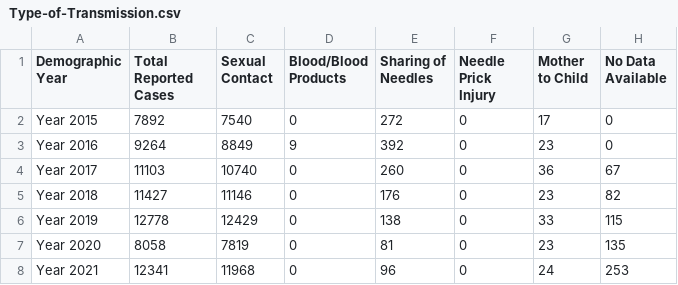
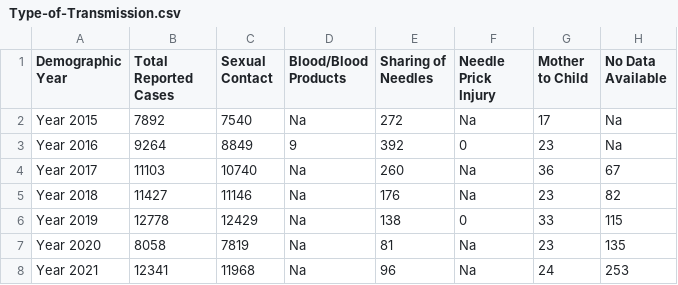
Before and after one commit to Erylichi/BSIT_3208-SIDEA-A-Sexually-Intercourse-Diseases-Education-Awarenessusing-Data-Analysis, a CSV file: Type-of-Transmission.csv, drawn as a sheet.

Commit message:
Update Type-of-Transmission.csv

```diff
--- a/Type-of-Transmission.csv
+++ b/Type-of-Transmission.csv
@@ -1,8 +1,8 @@
 Demographic Year,Total Reported Cases,Sexual Contact,Blood/Blood Products,Sharing of Needles,Needle Prick Injury,Mother to Child,No Data Available
-Year 2015,7892,7540,0,272,0,17,0
-Year 2016,9264,8849,9,392,0,23,0
-Year 2017,11103,10740,0,260,0,36,67
-Year 2018,11427,11146,0,176,0,23,82
-Year 2019,12778,12429,0,138,0,33,115
-Year 2020,8058,7819,0,81,0,23,135
-Year 2021,12341,11968,0,96,0,24,253
+Year 2015,7892,7540,Na,272,Na,17,Na
+Year 2016,9264,8849,9,392,0,23,Na
+Year 2017,11103,10740,Na,260,Na,36,67
+Year 2018,11427,11146,Na,176,Na,23,82
+Year 2019,12778,12429,Na,138,0,33,115
+Year 2020,8058,7819,Na,81,Na,23,135
+Year 2021,12341,11968,Na,96,Na,24,253
```
